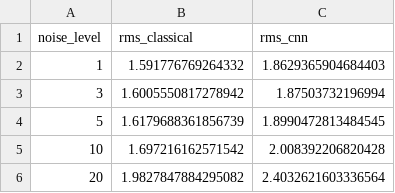
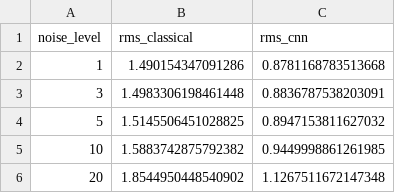
Before and after one commit to sciencebanda09/shwfs-ao-pipeline, a CSV file: results/benchmark_noise.csv, drawn as a sheet.

```diff
--- a/results/benchmark_noise.csv
+++ b/results/benchmark_noise.csv
@@ -1,6 +1,6 @@
 noise_level,rms_classical,rms_cnn
-1,1.591776769264332,1.8629365904684403
-3,1.6005550817278942,1.87503732196994
-5,1.6179688361856739,1.8990472813484545
-10,1.697216162571542,2.008392206820428
-20,1.9827847884295082,2.4032621603336564
+1,1.490154347091286,0.8781168783513668
+3,1.4983306198461448,0.8836787538203091
+5,1.5145506451028825,0.8947153811627032
+10,1.5883742875792382,0.9449998861261985
+20,1.8544950448540902,1.1267511672147348
```
Also changed, not shown: results/benchmark_controllers.csv, results/benchmark_dropout.csv, 5 other files.
